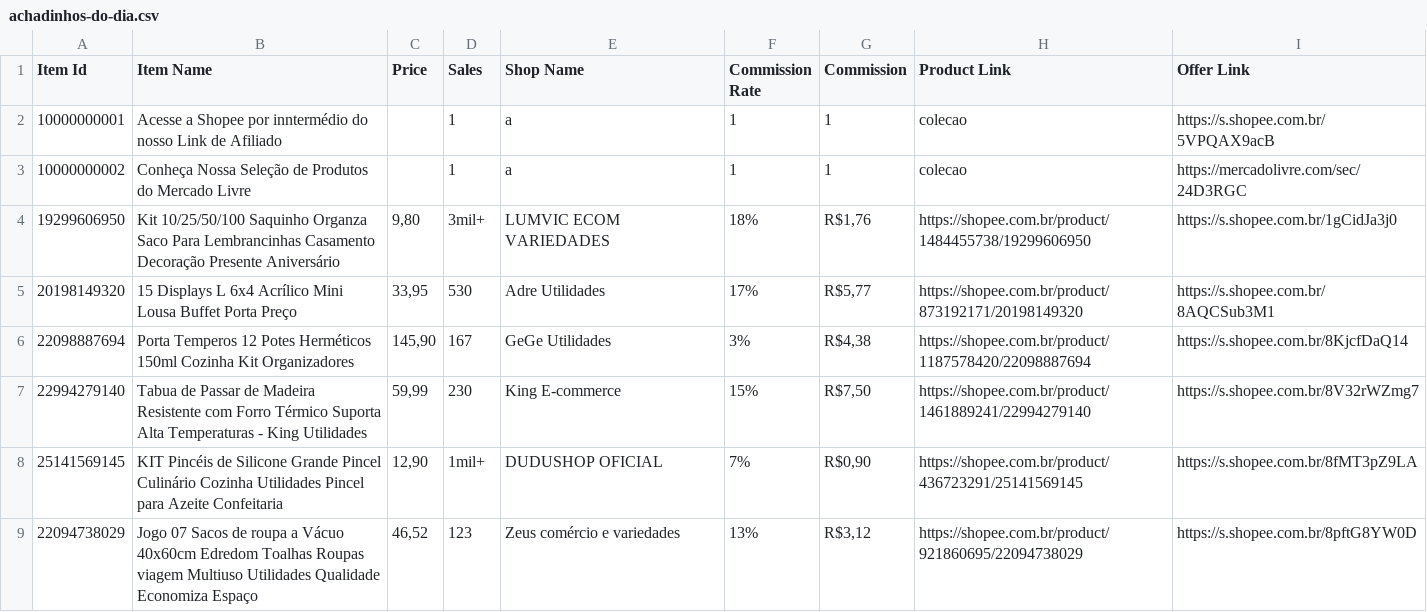
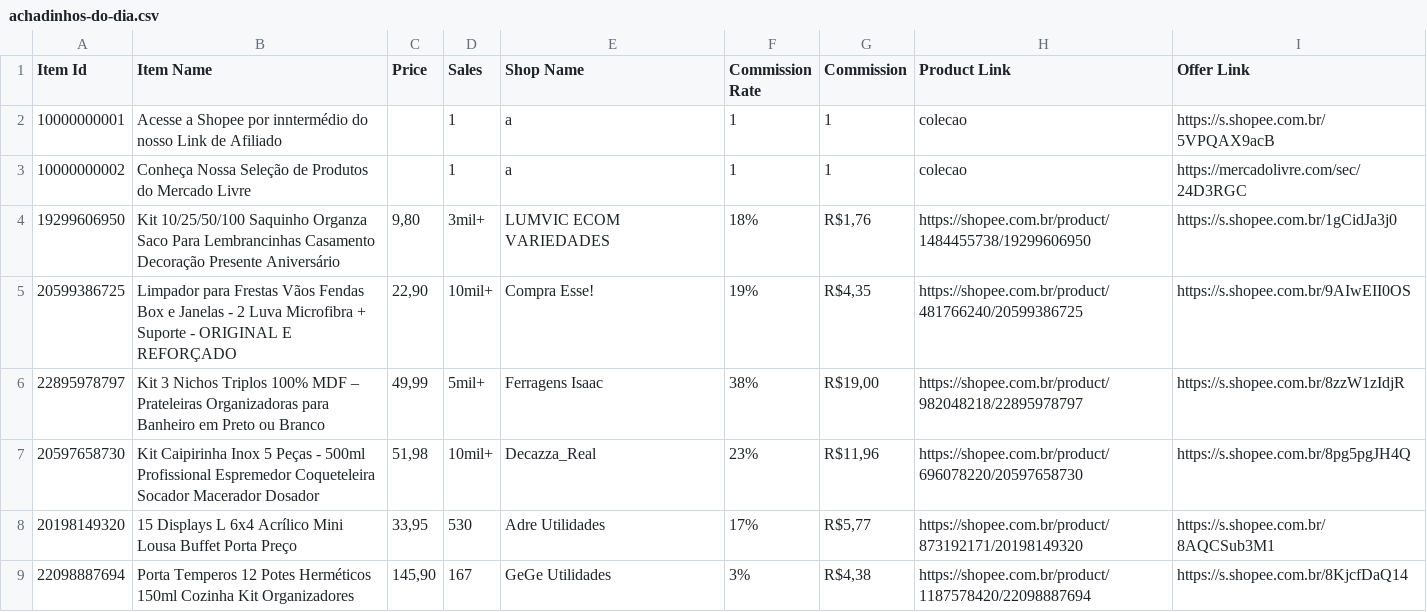
Before and after one commit to MercadimShopp/mercadim-site, a CSV file: data/achadinhos-do-dia.csv, drawn as a sheet; only a part is shown; the shorter side is filled out with more unchanged rows.

Commit message:
Update achadinhos-do-dia.csv

```diff
--- a/data/achadinhos-do-dia.csv
+++ b/data/achadinhos-do-dia.csv
@@ -4,2 +4,5 @@ Item Id	Item Name	Price	Sales	Shop Name	Commission Rate	Commission	Product Link
 19299606950	Kit 10/25/50/100 Saquinho Organza Saco Para Lembrancinhas Casamento Decoração Presente Aniversário	9,80	3mil+	LUMVIC ECOM VARIEDADES	18%	R$1,76	https://shopee.com.br/product/1484455738/19299606950	https://s.shopee.com.br/1gCidJa3j0
+20599386725	Limpador para Frestas Vãos Fendas Box e Janelas - 2 Luva Microfibra + Suporte  - ORIGINAL E REFORÇADO	22,90	10mil+	Compra Esse!	19%	R$4,35	https://shopee.com.br/product/481766240/20599386725	https://s.shopee.com.br/9AIwEII0OS
+22895978797	Kit 3 Nichos Triplos 100% MDF – Prateleiras Organizadoras para Banheiro em Preto ou Branco	49,99	5mil+	Ferragens Isaac	38%	R$19,00	https://shopee.com.br/product/982048218/22895978797	https://s.shopee.com.br/8zzW1zIdjR
+20597658730	Kit Caipirinha Inox 5 Peças -  500ml Profissional Espremedor Coqueteleira Socador Macerador Dosador	51,98	10mil+	Decazza_Real	23%	R$11,96	https://shopee.com.br/product/696078220/20597658730	https://s.shopee.com.br/8pg5pgJH4Q
 20198149320	15 Displays L 6x4 Acrílico Mini Lousa Buffet Porta Preço	33,95	530	Adre Utilidades	17%	R$5,77	https://shopee.com.br/product/873192171/20198149320	https://s.shopee.com.br/8AQCSub3M1
```
